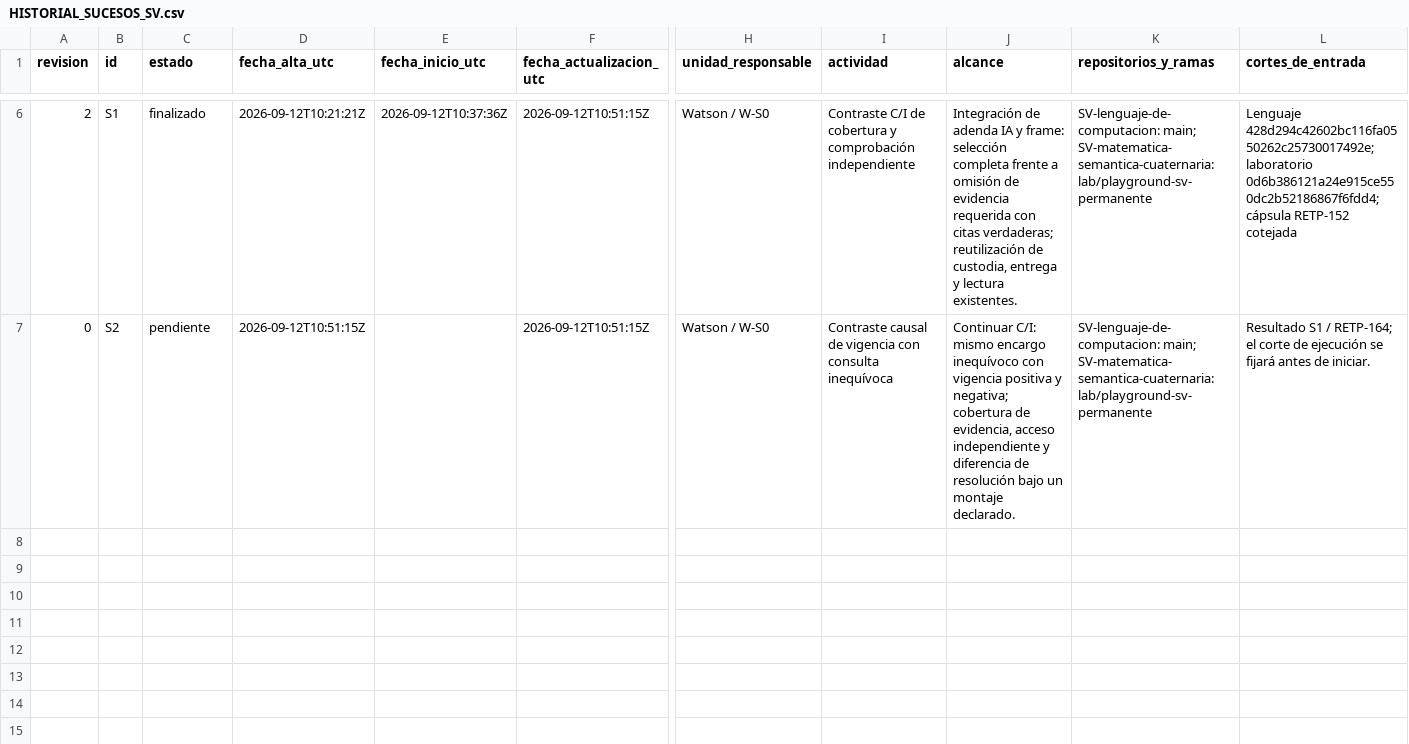
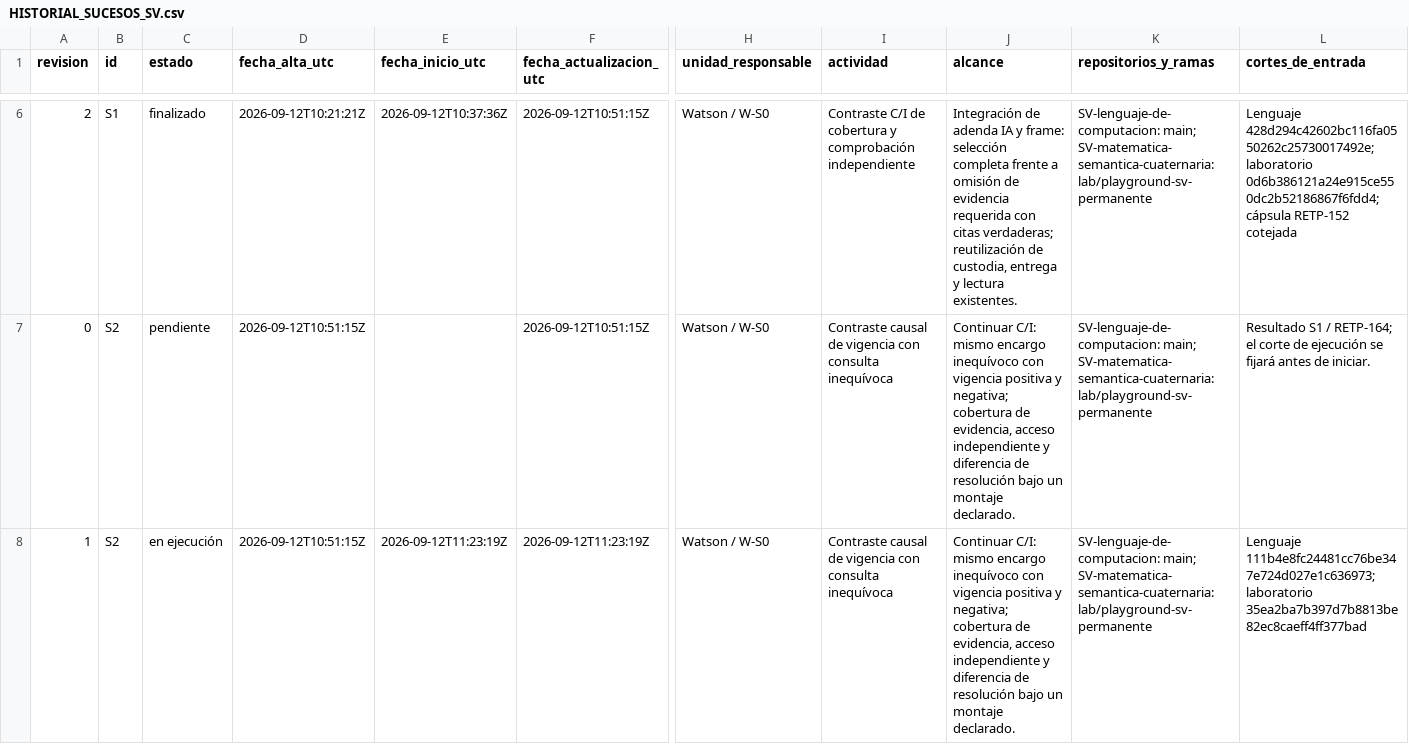
Before and after one commit to juantoniolloretegea/SV-lenguaje-de-computacion, a CSV file: docs/calidad/Inventario-sv/sucesos/HISTORIAL_SUCESOS_SV.csv, drawn as a sheet; only a part is shown, gaps mark what is left out; rows hold the shown columns only; the diff names each change by its address in the sheet, - before the commit and + after, or states it on an @@ line.

Commit message:
lab: iniciar S2 y fijar contraste causal de vigencia; RETP-165

```diff
--- a/docs/calidad/Inventario-sv/sucesos/HISTORIAL_SUCESOS_SV.csv
+++ b/docs/calidad/Inventario-sv/sucesos/HISTORIAL_SUCESOS_SV.csv
+row 8: 1 | S2 | en ejecución | 2026-09-12T10:51:15Z | 2026-09-12T11:23:19Z | 2026-09-12T11:23:19Z | Watson / W-S0 | Contraste causal de vigencia con consulta inequívoca | Continuar C/I: mismo encargo inequívoco con vigencia positiva y negativa; cobertura de evidencia, acceso independiente y diferencia de resolución bajo un montaje declarado. | SV-lenguaje-de-computacion: main; SV-matematica-semantica-cuaternaria: lab/playground-sv-permanente | Lenguaje 111b4e8fc24481cc76be347e724d027e1c636973; laboratorio 35ea2ba7b397d7b8813be82ec8caeff4ff377bad
```
Also changed, not shown: docs/calidad/Inventario-sv/sucesos/SUCESOS_SV.csv, docs/calidad/REGISTRO_EVOLUCION_TECNICA_PROYECTO.csv, 23 other files.
